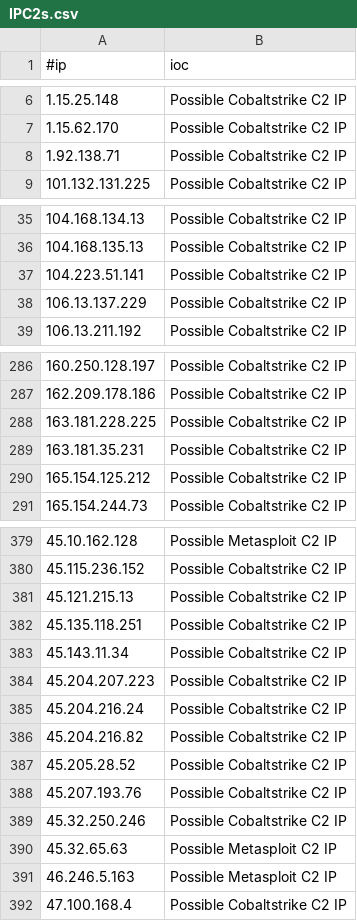
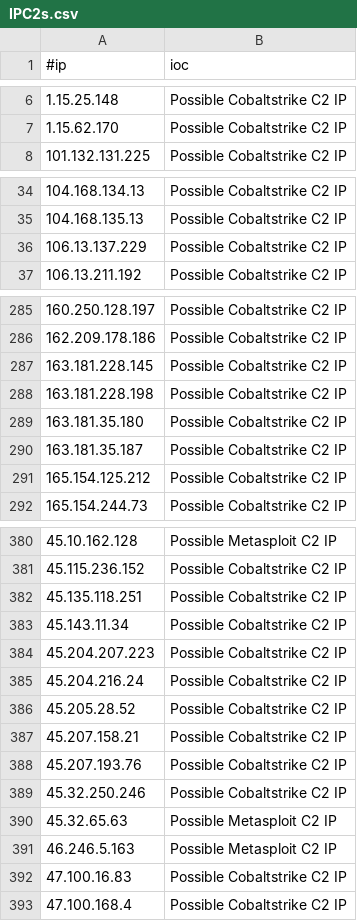
Before and after one commit to Xavier001/IOCs, a CSV file: IPC2s.csv, drawn as a sheet; only a part is shown, gaps mark what is left out; the diff covers the shown part only.

```diff
--- a/IPC2s.csv
+++ b/IPC2s.csv
@@ -7,3 +7,2 @@
 1.15.62.170,Possible Cobaltstrike C2 IP
-1.92.138.71,Possible Cobaltstrike C2 IP
 101.132.131.225,Possible Cobaltstrike C2 IP
@@ -36,3 +35,2 @@
 104.168.135.13,Possible Cobaltstrike C2 IP
-104.223.51.141,Possible Cobaltstrike C2 IP
 106.13.137.229,Possible Cobaltstrike C2 IP
@@ -287,4 +286,6 @@
 162.209.178.186,Possible Cobaltstrike C2 IP
-163.181.228.225,Possible Cobaltstrike C2 IP
-163.181.35.231,Possible Cobaltstrike C2 IP
+163.181.228.145,Possible Cobaltstrike C2 IP
+163.181.228.198,Possible Cobaltstrike C2 IP
+163.181.35.180,Possible Cobaltstrike C2 IP
+163.181.35.187,Possible Cobaltstrike C2 IP
 165.154.125.212,Possible Cobaltstrike C2 IP
@@ -380,3 +381,2 @@
 45.115.236.152,Possible Cobaltstrike C2 IP
-45.121.215.13,Possible Cobaltstrike C2 IP
 45.135.118.251,Possible Cobaltstrike C2 IP
@@ -385,4 +385,4 @@
 45.204.216.24,Possible Cobaltstrike C2 IP
-45.204.216.82,Possible Cobaltstrike C2 IP
 45.205.28.52,Possible Cobaltstrike C2 IP
+45.207.158.21,Possible Cobaltstrike C2 IP
 45.207.193.76,Possible Cobaltstrike C2 IP
@@ -391,2 +391,3 @@
 46.246.5.163,Possible Metasploit C2 IP
+47.100.16.83,Possible Cobaltstrike C2 IP
 47.100.168.4,Possible Cobaltstrike C2 IP
```
Also changed, not shown: 1 added row and 2 edited cells elsewhere in this file, 3 other files.
